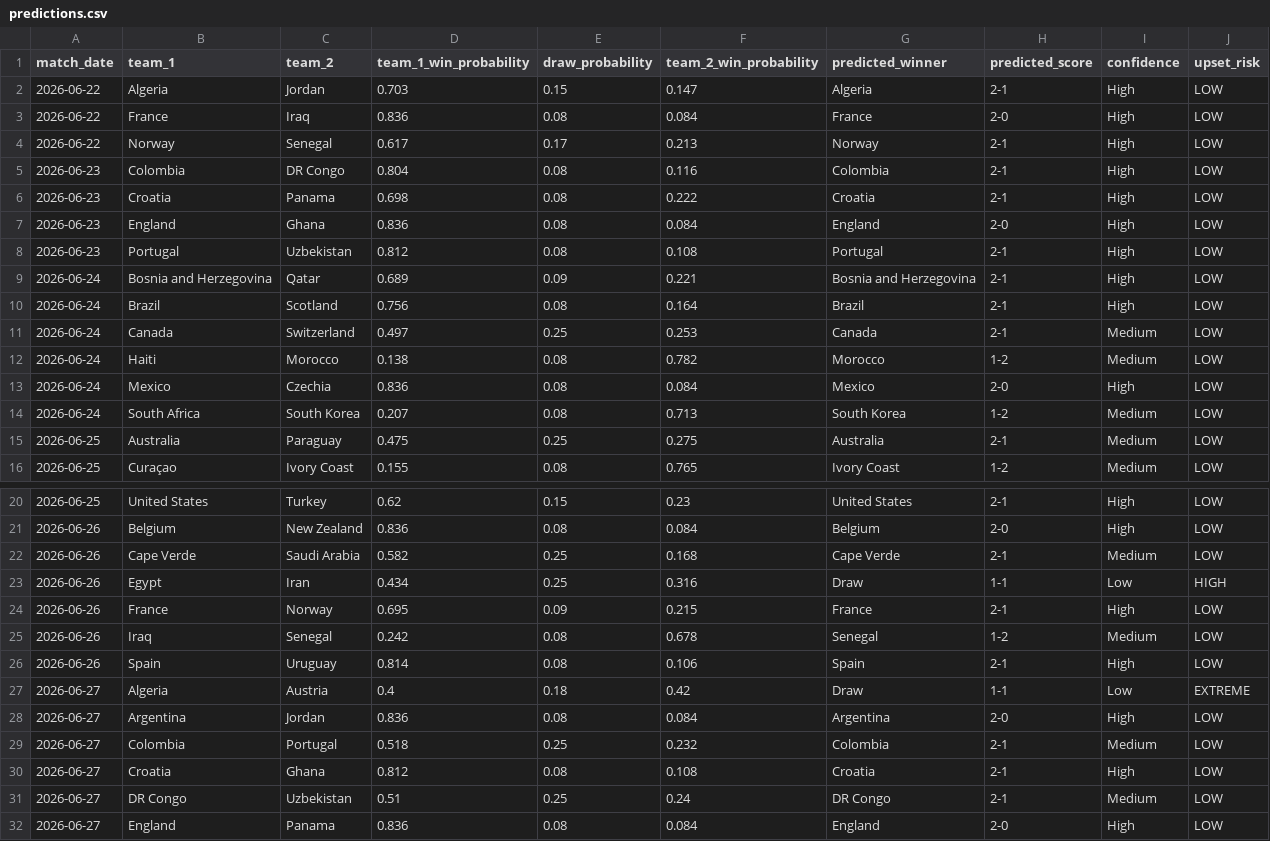
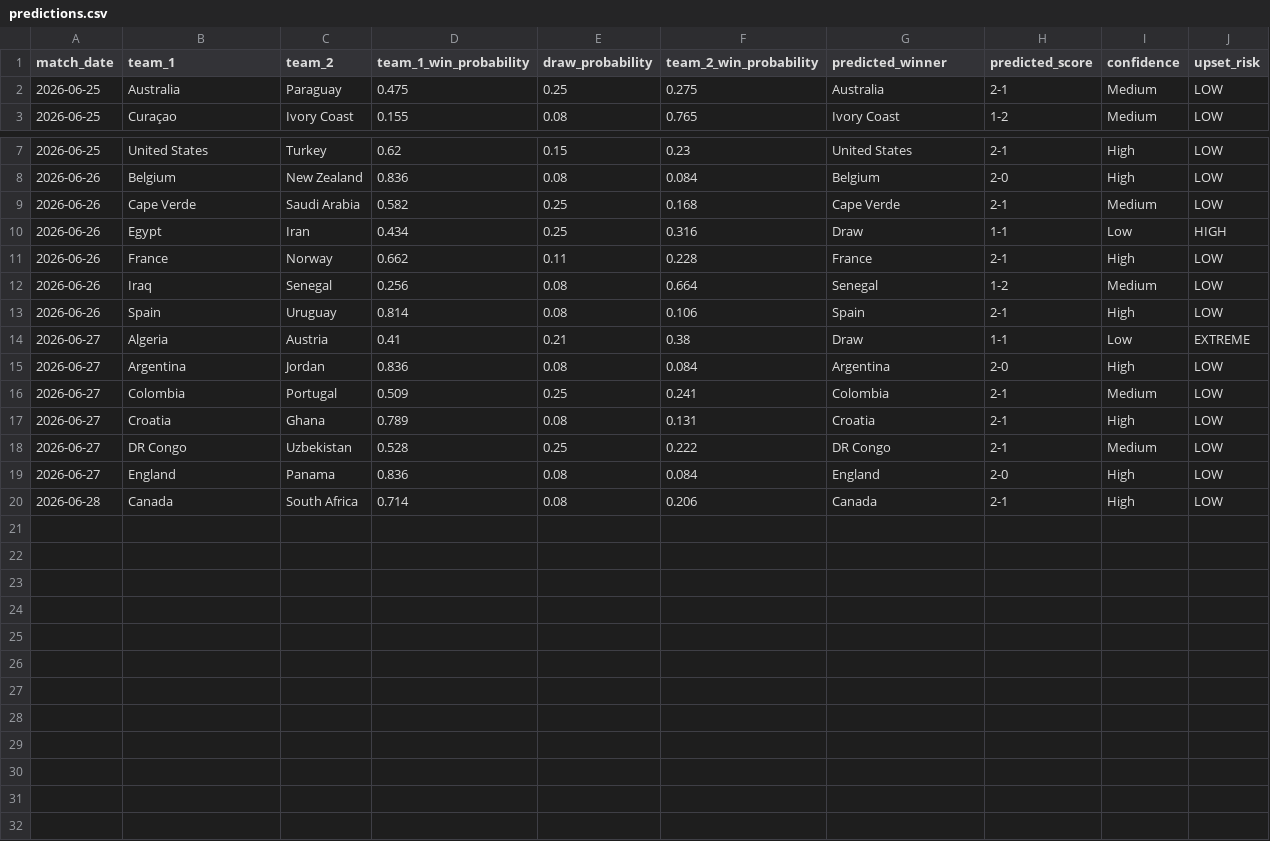
Before and after one commit to pessotanoariel/world-cup-forecast-atlas, a CSV file: data/output/predictions.csv, drawn as a sheet; only a part is shown, gaps mark what is left out.

```diff
--- a/data/output/predictions.csv
+++ b/data/output/predictions.csv
@@ -1,15 +1,2 @@
 match_date,team_1,team_2,team_1_win_probability,draw_probability,team_2_win_probability,predicted_winner,predicted_score,confidence,upset_risk
-2026-06-22,Algeria,Jordan,0.703,0.15,0.147,Algeria,2-1,High,LOW
-2026-06-22,France,Iraq,0.836,0.08,0.084,France,2-0,High,LOW
-2026-06-22,Norway,Senegal,0.617,0.17,0.213,Norway,2-1,High,LOW
-2026-06-23,Colombia,DR Congo,0.804,0.08,0.116,Colombia,2-1,High,LOW
-2026-06-23,Croatia,Panama,0.698,0.08,0.222,Croatia,2-1,High,LOW
-2026-06-23,England,Ghana,0.836,0.08,0.084,England,2-0,High,LOW
-2026-06-23,Portugal,Uzbekistan,0.812,0.08,0.108,Portugal,2-1,High,LOW
-2026-06-24,Bosnia and Herzegovina,Qatar,0.689,0.09,0.221,Bosnia and Herzegovina,2-1,High,LOW
-2026-06-24,Brazil,Scotland,0.756,0.08,0.164,Brazil,2-1,High,LOW
-2026-06-24,Canada,Switzerland,0.497,0.25,0.253,Canada,2-1,Medium,LOW
-2026-06-24,Haiti,Morocco,0.138,0.08,0.782,Morocco,1-2,Medium,LOW
-2026-06-24,Mexico,Czechia,0.836,0.08,0.084,Mexico,2-0,High,LOW
-2026-06-24,South Africa,South Korea,0.207,0.08,0.713,South Korea,1-2,Medium,LOW
 2026-06-25,Australia,Paraguay,0.475,0.25,0.275,Australia,2-1,Medium,LOW
@@ -23,10 +10,11 @@ match_date,team_1,team_2,team_1_win_probability,draw_probability,team_2_win_prob
 2026-06-26,Egypt,Iran,0.434,0.25,0.316,Draw,1-1,Low,HIGH
-2026-06-26,France,Norway,0.695,0.09,0.215,France,2-1,High,LOW
-2026-06-26,Iraq,Senegal,0.242,0.08,0.678,Senegal,1-2,Medium,LOW
+2026-06-26,France,Norway,0.662,0.11,0.228,France,2-1,High,LOW
+2026-06-26,Iraq,Senegal,0.256,0.08,0.664,Senegal,1-2,Medium,LOW
 2026-06-26,Spain,Uruguay,0.814,0.08,0.106,Spain,2-1,High,LOW
-2026-06-27,Algeria,Austria,0.4,0.18,0.42,Draw,1-1,Low,EXTREME
+2026-06-27,Algeria,Austria,0.41,0.21,0.38,Draw,1-1,Low,EXTREME
 2026-06-27,Argentina,Jordan,0.836,0.08,0.084,Argentina,2-0,High,LOW
-2026-06-27,Colombia,Portugal,0.518,0.25,0.232,Colombia,2-1,Medium,LOW
-2026-06-27,Croatia,Ghana,0.812,0.08,0.108,Croatia,2-1,High,LOW
-2026-06-27,DR Congo,Uzbekistan,0.51,0.25,0.24,DR Congo,2-1,Medium,LOW
+2026-06-27,Colombia,Portugal,0.509,0.25,0.241,Colombia,2-1,Medium,LOW
+2026-06-27,Croatia,Ghana,0.789,0.08,0.131,Croatia,2-1,High,LOW
+2026-06-27,DR Congo,Uzbekistan,0.528,0.25,0.222,DR Congo,2-1,Medium,LOW
 2026-06-27,England,Panama,0.836,0.08,0.084,England,2-0,High,LOW
+2026-06-28,Canada,South Africa,0.714,0.08,0.206,Canada,2-1,High,LOW
```
Also changed, not shown: data/output/knockout_match_slot_probabilities.csv, data/output/most_likely_finals.csv, 40 other files.
